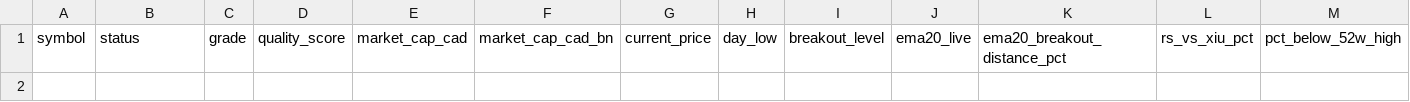
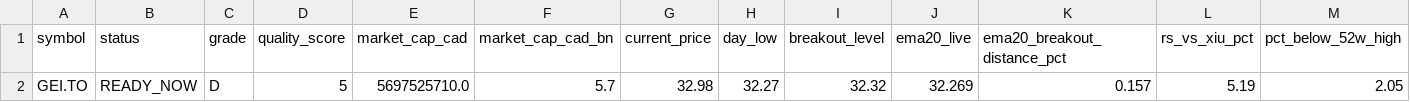
Before and after one commit to fwd5t2g5cw-ops/-daily-market-scanner, a CSV file: latest/canada/canada_double_reclaim_ready_now.csv, drawn as a sheet; only a part is shown; rows hold the shown columns only; the diff names each change by its address in the sheet, - before the commit and + after, or states it on an @@ line.

```diff
--- a/latest/canada/canada_double_reclaim_ready_now.csv
+++ b/latest/canada/canada_double_reclaim_ready_now.csv
+row 2: GEI.TO | READY_NOW | D | 5 | 5697525710.0 | 5.7 | 32.98 | 32.27 | 32.32 | 32.269 | 0.157 | 5.19 | 2.05
```
Also changed, not shown: latest/canada/canada_pre_breakout_compression_today.csv, latest/canada/canada_pre_entry_watch_today.csv, 4 other files.
